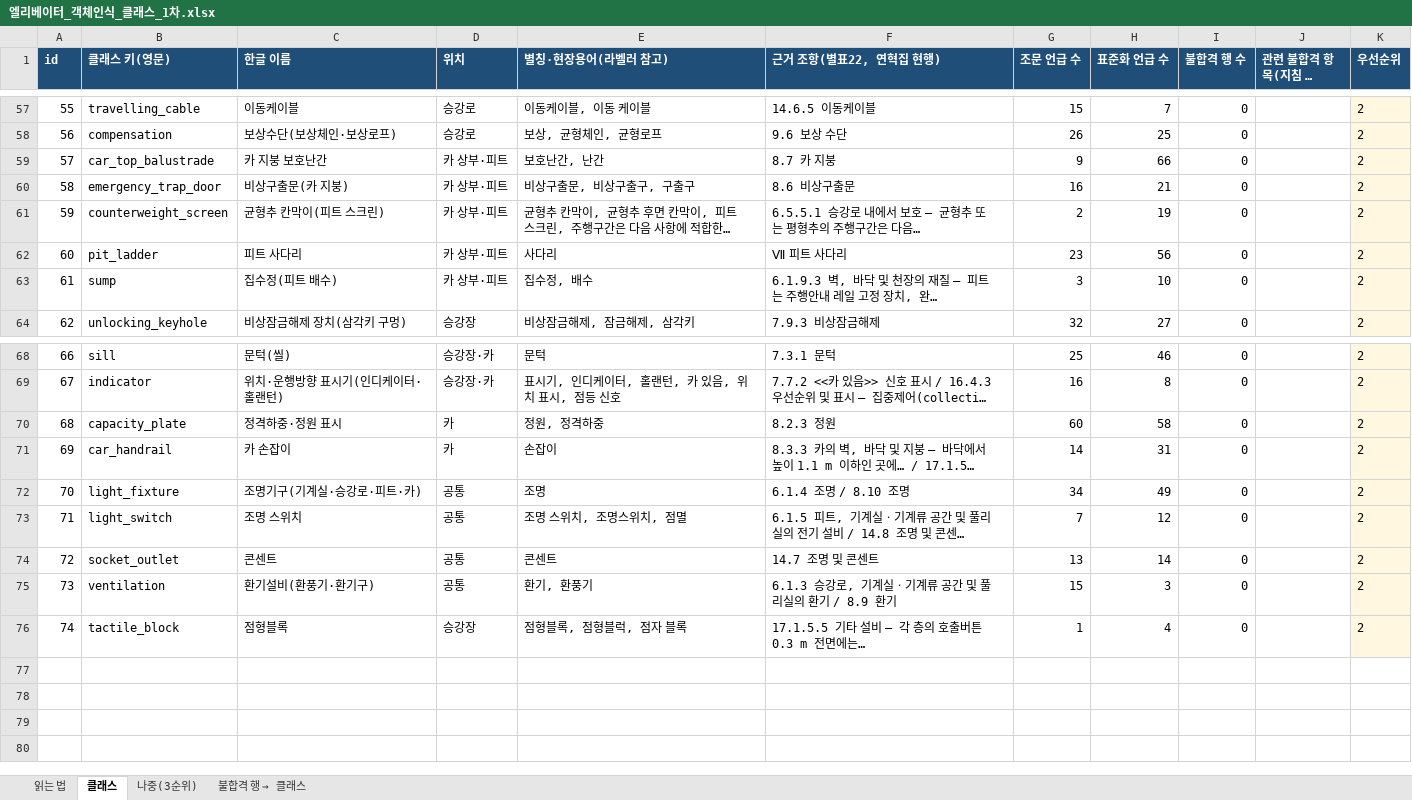
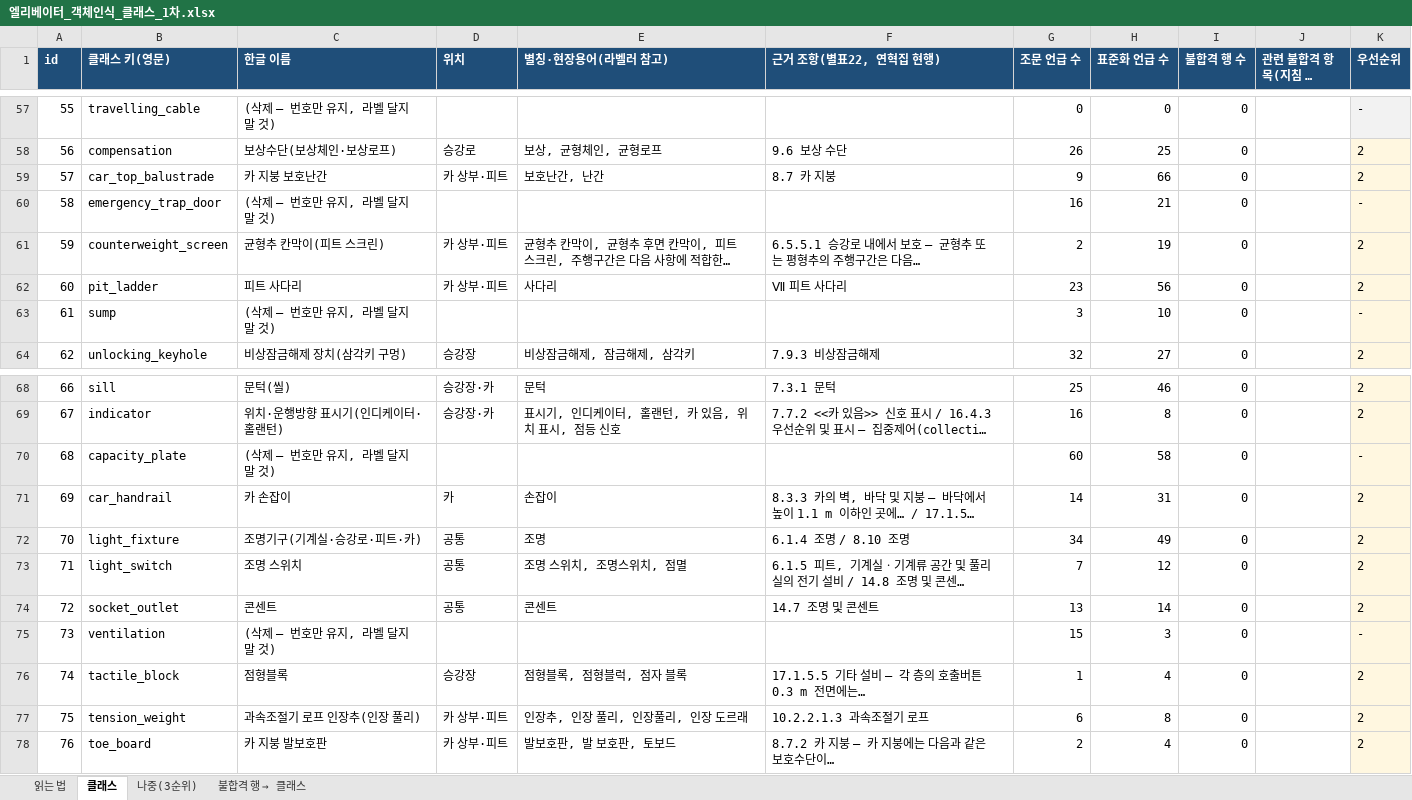
Before and after one commit to qwertyyo/ElevatorVision_prototype, an Excel workbook: yolo/엘리베이터_객체인식_클래스_1차.xlsx, sheet 클래스, drawn as a sheet; only a part is shown, gaps mark what is left out; long unchanged cells end in …; values as stored, in another font and other column widths than the file's, no borders; the diff covers the shown part only; the diff names each change by its address in the sheet, - before the commit and + after, or states it on an @@ line.

```diff
--- a/yolo/엘리베이터_객체인식_클래스_1차.xlsx (sheet 클래스)
+++ b/yolo/엘리베이터_객체인식_클래스_1차.xlsx (sheet 클래스)
-C57 (한글 이름): 이동케이블
+C57 (한글 이름): (삭제 — 번호만 유지, 라벨 달지 말 것)
-D57 (위치): 승강로
+D57 (위치): (empty)
-E57 (별칭·현장용어(라벨러 참고)): 이동케이블, 이동 케이블
+E57 (별칭·현장용어(라벨러 참고)): (empty)
-F57 (근거 조항(별표22, 연혁집 현행)): 14.6.5 이동케이블
+F57 (근거 조항(별표22, 연혁집 현행)): (empty)
-G57 (조문 언급 수): 15
+G57 (조문 언급 수): 0
-H57 (표준화 언급 수): 7
+H57 (표준화 언급 수): 0
-K57 (우선순위): 2
+K57 (우선순위): -
-C60 (한글 이름): 비상구출문(카 지붕)
+C60 (한글 이름): (삭제 — 번호만 유지, 라벨 달지 말 것)
-D60 (위치): 카 상부·피트
+D60 (위치): (empty)
-E60 (별칭·현장용어(라벨러 참고)): 비상구출문, 비상구출구, 구출구
+E60 (별칭·현장용어(라벨러 참고)): (empty)
-F60 (근거 조항(별표22, 연혁집 현행)): 8.6 비상구출문
+F60 (근거 조항(별표22, 연혁집 현행)): (empty)
-K60 (우선순위): 2
+K60 (우선순위): -
-C63 (한글 이름): 집수정(피트 배수)
+C63 (한글 이름): (삭제 — 번호만 유지, 라벨 달지 말 것)
-D63 (위치): 카 상부·피트
+D63 (위치): (empty)
-E63 (별칭·현장용어(라벨러 참고)): 집수정, 배수
+E63 (별칭·현장용어(라벨러 참고)): (empty)
-F63 (근거 조항(별표22, 연혁집 현행)): 6.1.9.3 벽, 바닥 및 천장의 재질 — 피트는 주행안내 레일 고정 장치, 완…
+F63 (근거 조항(별표22, 연혁집 현행)): (empty)
-K63 (우선순위): 2
+K63 (우선순위): -
-C70 (한글 이름): 정격하중·정원 표시
+C70 (한글 이름): (삭제 — 번호만 유지, 라벨 달지 말 것)
-D70 (위치): 카
+D70 (위치): (empty)
-E70 (별칭·현장용어(라벨러 참고)): 정원, 정격하중
+E70 (별칭·현장용어(라벨러 참고)): (empty)
-F70 (근거 조항(별표22, 연혁집 현행)): 8.2.3 정원
+F70 (근거 조항(별표22, 연혁집 현행)): (empty)
-K70 (우선순위): 2
+K70 (우선순위): -
-C75 (한글 이름): 환기설비(환풍기·환기구)
+C75 (한글 이름): (삭제 — 번호만 유지, 라벨 달지 말 것)
-D75 (위치): 공통
+D75 (위치): (empty)
-E75 (별칭·현장용어(라벨러 참고)): 환기, 환풍기
+E75 (별칭·현장용어(라벨러 참고)): (empty)
-F75 (근거 조항(별표22, 연혁집 현행)): 6.1.3 승강로, 기계실ㆍ기계류 공간 및 풀리실의 환기 / 8.9 환기
+F75 (근거 조항(별표22, 연혁집 현행)): (empty)
-K75 (우선순위): 2
+K75 (우선순위): -
+row 77: 75 | tension_weight | 과속조절기 로프 인장추(인장 풀리) | 카 상부·피트 | 인장추, 인장 풀리, 인장풀리, 인장 도르래 | 10.2.2.1.3 과속조절기 로프 | 6 | 8 | 0 |  | 2
+row 78: 76 | toe_board | 카 지붕 발보호판 | 카 상부·피트 | 발보호판, 발 보호판, 토보드 | 8.7.2 카 지붕 — 카 지붕에는 다음과 같은 보호수단이… | 2 | 4 | 0 |  | 2
```
Also changed, not shown: 82 edited cells elsewhere in this sheet, 47 other files.
